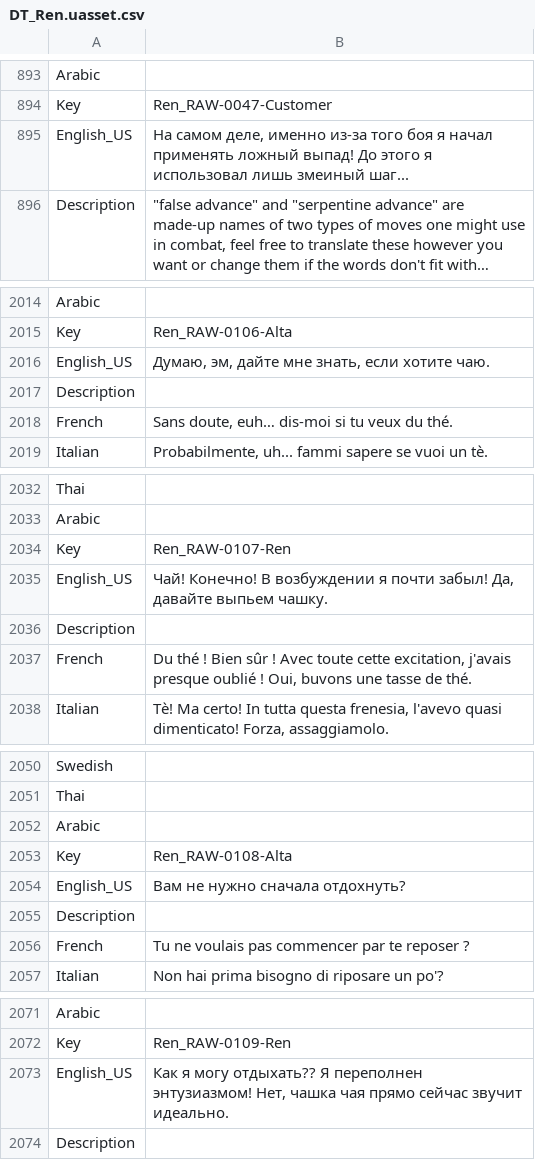
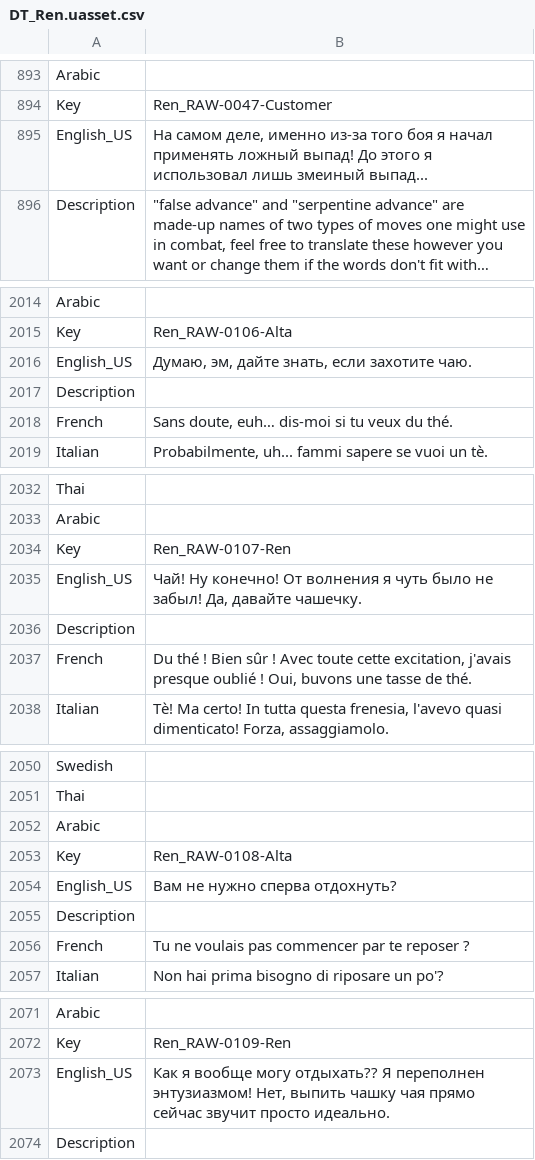
Before and after one commit to Dontaz/Wanderstop-RU, a CSV file: ru_files/TheClearing/Content/Data/Dialogue/Localization/DT_Ren.uasset.csv, drawn as a sheet; only a part is shown, gaps mark what is left out; long unchanged cells end in …; the diff covers the shown part only; the diff names each change by its address in the sheet, - before the commit and + after, or states it on an @@ line.

Commit message:
Update DT_Ren.uasset.csv

```diff
--- a/ru_files/TheClearing/Content/Data/Dialogue/Localization/DT_Ren.uasset.csv
+++ b/ru_files/TheClearing/Content/Data/Dialogue/Localization/DT_Ren.uasset.csv
-B895: …лишь змеиный шаг...
+B895: …лишь змеиный выпад...
-B2016: Думаю, эм, дайте мне знать, если хотите чаю.
+B2016: Думаю, эм, дайте знать, если захотите чаю.
-B2035: Чай! Конечно! В возбуждении я почти забыл! Да, давайте выпьем чашку.
+B2035: Чай! Ну конечно! От волнения я чуть было не забыл! Да, давайте чашечку.
-B2054: Вам не нужно сначала отдохнуть?
+B2054: Вам не нужно сперва отдохнуть?
-B2073: Как я могу отдыхать?? Я переполнен энтузиазмом! Нет, чашка чая прямо сейчас звучит идеально.
+B2073: Как я вообще могу отдыхать?? Я переполнен энтузиазмом! Нет, выпить чашку чая прямо сейчас звучит просто идеально.
```
Also changed, not shown: 41 edited cells elsewhere in this file.
